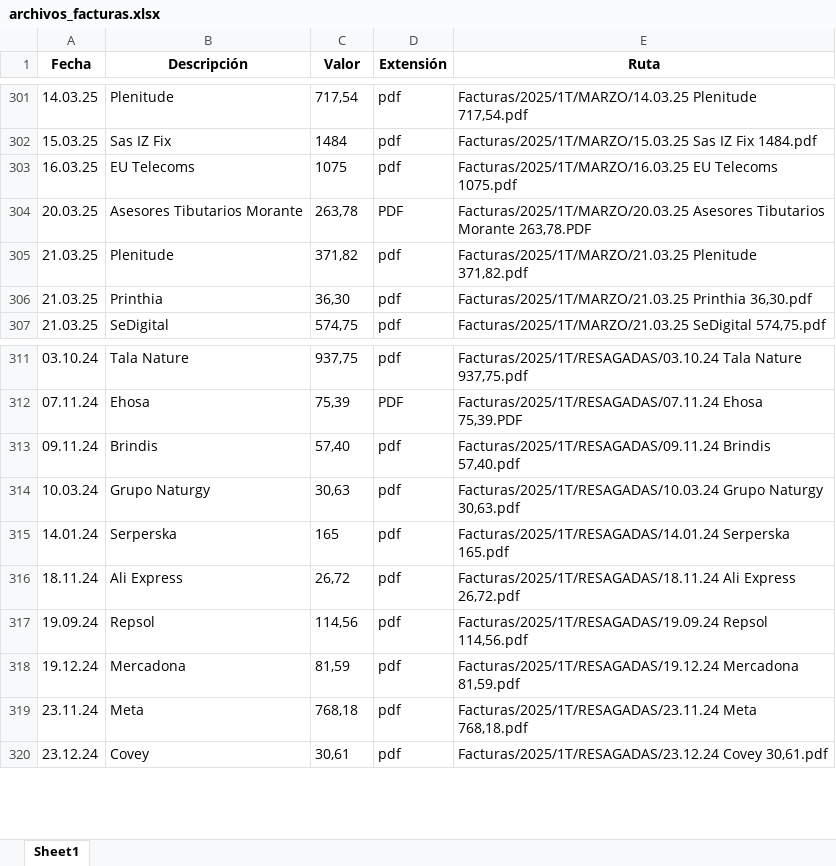
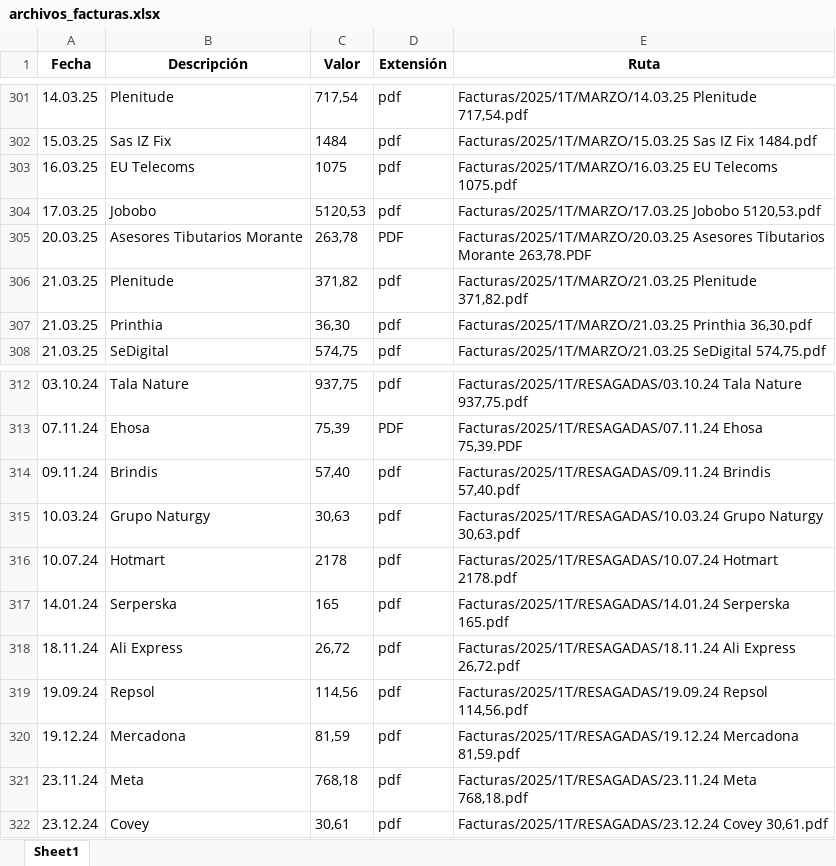
Before and after one commit to EverBilly/proyectos, an Excel workbook: python/archivos_facturas.xlsx, sheet Sheet1, drawn as a sheet; only a part is shown, gaps mark what is left out; values as stored, in another font and other column widths than the file's, no borders; the diff covers the shown part only; the diff names each change by its address in the sheet, - before the commit and + after, or states it on an @@ line.

```diff
--- a/python/archivos_facturas.xlsx (sheet Sheet1)
+++ b/python/archivos_facturas.xlsx (sheet Sheet1)
+row 304: 17.03.25 | Jobobo | 5120,53 | pdf | Facturas/2025/1T/MARZO/17.03.25 Jobobo 5120,53.pdf
+row 316: 10.07.24 | Hotmart | 2178 | pdf | Facturas/2025/1T/RESAGADAS/10.07.24 Hotmart 2178.pdf
```
Also changed, not shown: 236 added rows elsewhere in this sheet, contabilidad/facturas_sin.xlsx, 30 other files.
